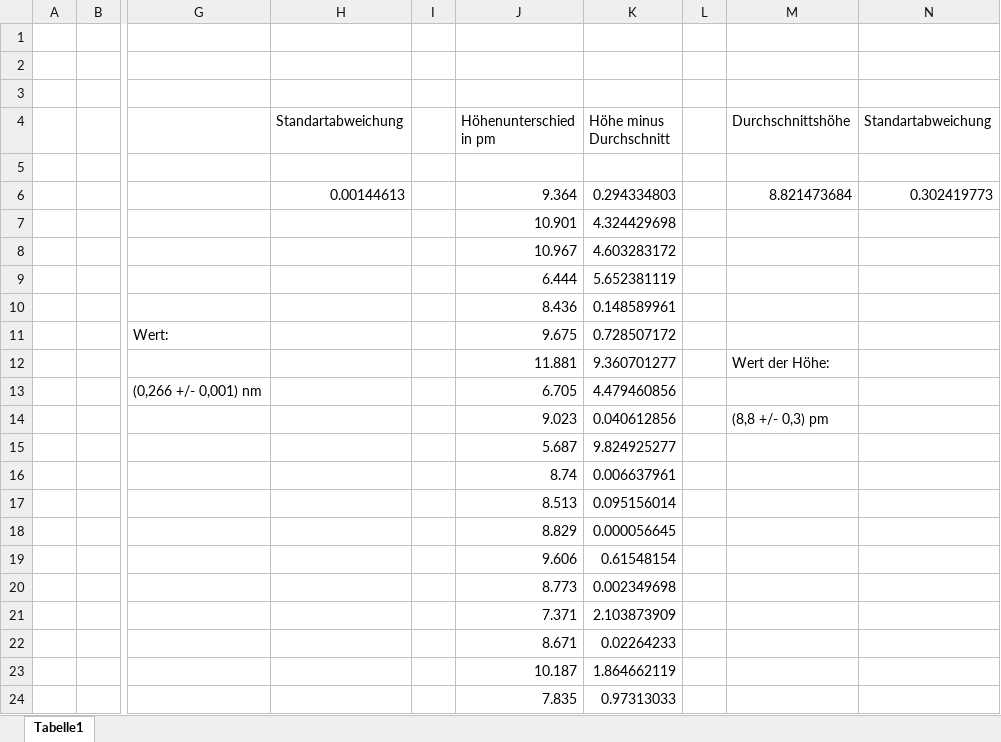
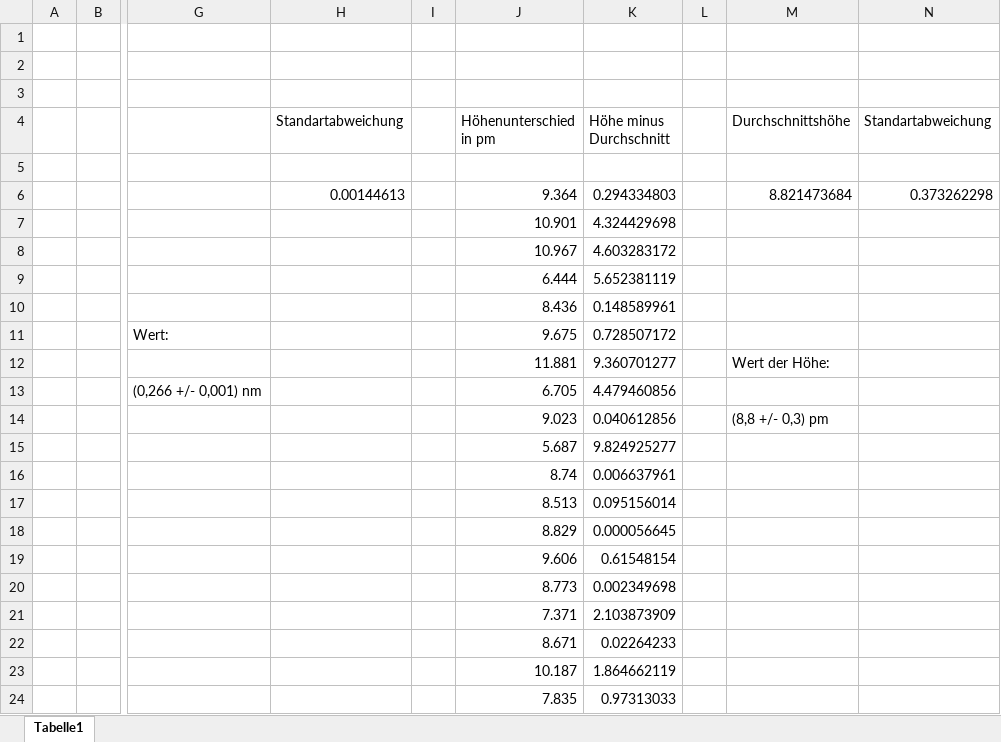
Before and after one commit to vincentn1/Zeeman-Effekt, an Excel workbook: Vincent/Rastertunnelmikroskopie/Abstand_atome.xlsx, sheet Tabelle1, drawn as a sheet; only a part is shown, gaps mark what is left out; values as stored, in another font and other column widths than the file's, no borders; the diff names each change by its address in the sheet, - before the commit and + after, or states it on an @@ line.

Commit message:
Rastertunnelmikroskop aufgabe c und d

```diff
--- a/Vincent/Rastertunnelmikroskopie/Abstand_atome.xlsx (sheet Tabelle1)
+++ b/Vincent/Rastertunnelmikroskopie/Abstand_atome.xlsx (sheet Tabelle1)
-N6 (Standartabweichung): 0.302419773
+N6 (Standartabweichung): 0.373262298
```
Also changed, not shown: 9 other files.
